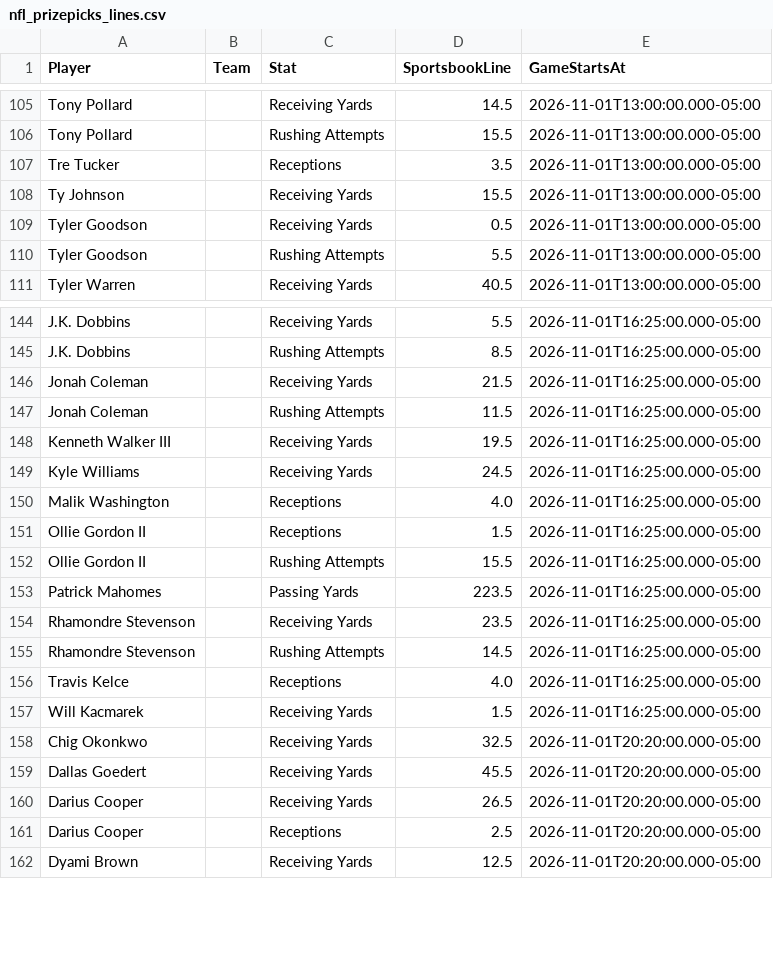
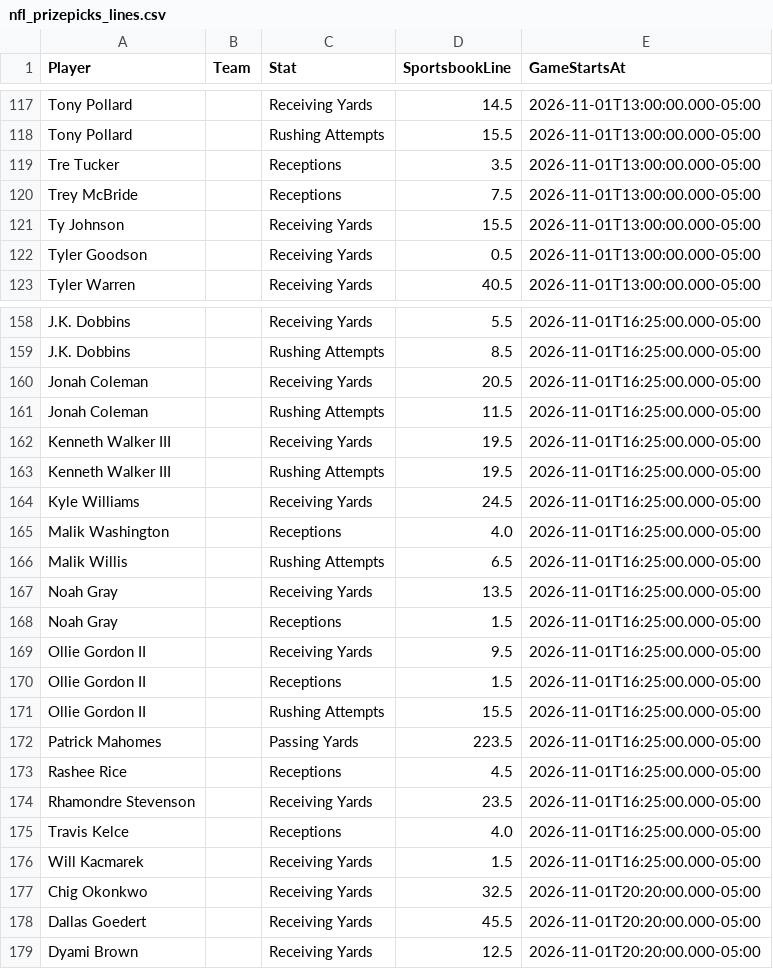
Before and after one commit to jakobabrahamson32-lgtm/courtside-edge, a CSV file: nfl_prizepicks_lines.csv, drawn as a sheet; only a part is shown, gaps mark what is left out; the diff covers the shown part only.

```diff
--- a/nfl_prizepicks_lines.csv
+++ b/nfl_prizepicks_lines.csv
@@ -107,5 +119,5 @@ Tony Pollard,,Rushing Attempts,15.5,2026-11-01T13:00:00.000-05:00
 Tre Tucker,,Receptions,3.5,2026-11-01T13:00:00.000-05:00
+Trey McBride,,Receptions,7.5,2026-11-01T13:00:00.000-05:00
 Ty Johnson,,Receiving Yards,15.5,2026-11-01T13:00:00.000-05:00
 Tyler Goodson,,Receiving Yards,0.5,2026-11-01T13:00:00.000-05:00
-Tyler Goodson,,Rushing Attempts,5.5,2026-11-01T13:00:00.000-05:00
 Tyler Warren,,Receiving Yards,40.5,2026-11-01T13:00:00.000-05:00
@@ -145,7 +159,12 @@ J.K. Dobbins,,Receiving Yards,5.5,2026-11-01T16:25:00.000-05:00
 J.K. Dobbins,,Rushing Attempts,8.5,2026-11-01T16:25:00.000-05:00
-Jonah Coleman,,Receiving Yards,21.5,2026-11-01T16:25:00.000-05:00
+Jonah Coleman,,Receiving Yards,20.5,2026-11-01T16:25:00.000-05:00
 Jonah Coleman,,Rushing Attempts,11.5,2026-11-01T16:25:00.000-05:00
 Kenneth Walker III,,Receiving Yards,19.5,2026-11-01T16:25:00.000-05:00
+Kenneth Walker III,,Rushing Attempts,19.5,2026-11-01T16:25:00.000-05:00
 Kyle Williams,,Receiving Yards,24.5,2026-11-01T16:25:00.000-05:00
 Malik Washington,,Receptions,4.0,2026-11-01T16:25:00.000-05:00
+Malik Willis,,Rushing Attempts,6.5,2026-11-01T16:25:00.000-05:00
+Noah Gray,,Receiving Yards,13.5,2026-11-01T16:25:00.000-05:00
+Noah Gray,,Receptions,1.5,2026-11-01T16:25:00.000-05:00
+Ollie Gordon II,,Receiving Yards,9.5,2026-11-01T16:25:00.000-05:00
 Ollie Gordon II,,Receptions,1.5,2026-11-01T16:25:00.000-05:00
@@ -153,4 +172,4 @@ Ollie Gordon II,,Rushing Attempts,15.5,2026-11-01T16:25:00.000-05:00
 Patrick Mahomes,,Passing Yards,223.5,2026-11-01T16:25:00.000-05:00
+Rashee Rice,,Receptions,4.5,2026-11-01T16:25:00.000-05:00
 Rhamondre Stevenson,,Receiving Yards,23.5,2026-11-01T16:25:00.000-05:00
-Rhamondre Stevenson,,Rushing Attempts,14.5,2026-11-01T16:25:00.000-05:00
 Travis Kelce,,Receptions,4.0,2026-11-01T16:25:00.000-05:00
@@ -159,4 +178,2 @@ Chig Okonkwo,,Receiving Yards,32.5,2026-11-01T20:20:00.000-05:00
 Dallas Goedert,,Receiving Yards,45.5,2026-11-01T20:20:00.000-05:00
-Darius Cooper,,Receiving Yards,26.5,2026-11-01T20:20:00.000-05:00
-Darius Cooper,,Receptions,2.5,2026-11-01T20:20:00.000-05:00
 Dyami Brown,,Receiving Yards,12.5,2026-11-01T20:20:00.000-05:00
```
Also changed, not shown: 15 added rows, 1 removed row and 4 edited cells elsewhere in this file, nba_injuries.csv, nfl_comparison.csv, 3 other files.
